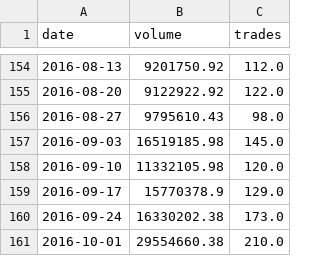
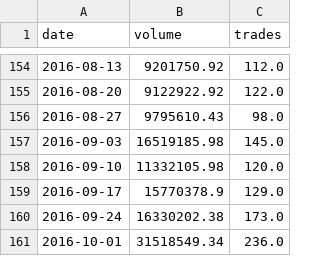
Before and after one commit to localbtc/localbtc.github.io, a CSV file: localbitcoins-ngn.csv, drawn as a sheet; only a part is shown, gaps mark what is left out.

Commit message:
updated trade data

```diff
--- a/localbitcoins-ngn.csv
+++ b/localbitcoins-ngn.csv
@@ -160,2 +160,2 @@ date,volume,trades
 2016-09-24,16330202.38,173.0
-2016-10-01,29554660.38,210.0
+2016-10-01,31518549.34,236.0
```
Also changed, not shown: 1 other file.
